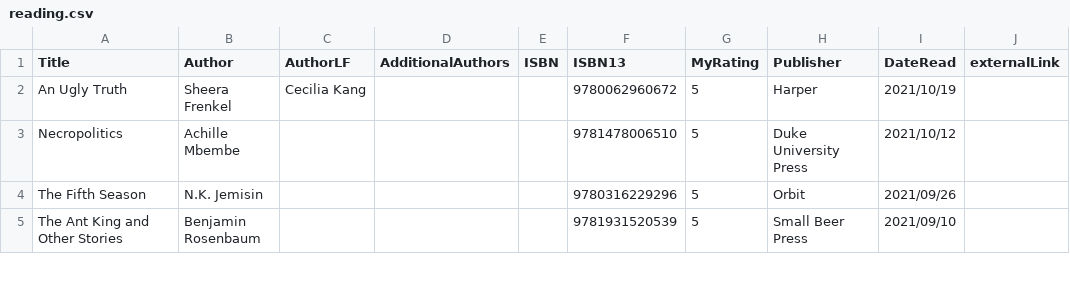
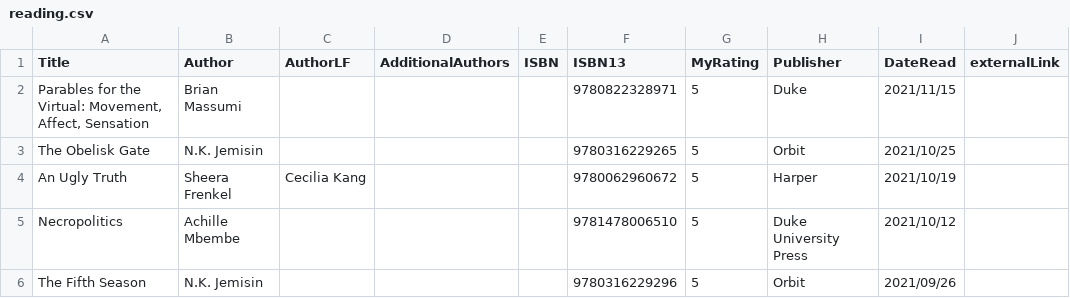
Before and after one commit to mattbailey0/mattmattmatt_2, a CSV file: _data/reading.csv, drawn as a sheet; only a part is shown; the shorter side is filled out with more unchanged rows.

```diff
--- a/_data/reading.csv
+++ b/_data/reading.csv
@@ -1,2 +1,4 @@
 Title,Author,AuthorLF,AdditionalAuthors,ISBN,ISBN13,MyRating,Publisher,DateRead,externalLink
+"Parables for the Virtual: Movement, Affect, Sensation",Brian Massumi,,,,9780822328971,5,Duke,2021/11/15
+"The Obelisk Gate",N.K. Jemisin,,,,9780316229265,5,Orbit,2021/10/25
 "An Ugly Truth",Sheera Frenkel,Cecilia Kang,,,9780062960672,5,Harper,2021/10/19
```
Also changed, not shown: 4 other files.
